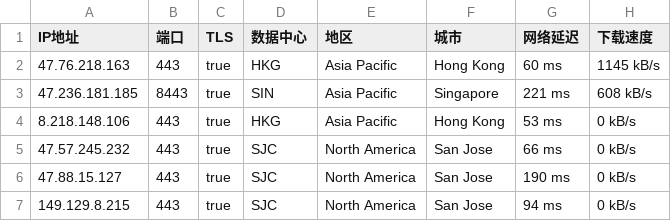
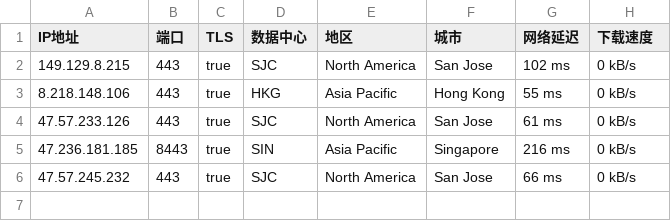
Before and after one commit to o2sky/yxip, a CSV file: ct/45102.csv, drawn as a sheet.

```diff
--- a/ct/45102.csv
+++ b/ct/45102.csv
@@ -1,7 +1,6 @@
 IP地址,端口,TLS,数据中心,地区,城市,网络延迟,下载速度
-47.76.218.163,443,true,HKG,Asia Pacific,Hong Kong,60 ms,1145 kB/s
-47.236.181.185,8443,true,SIN,Asia Pacific,Singapore,221 ms,608 kB/s
-8.218.148.106,443,true,HKG,Asia Pacific,Hong Kong,53 ms,0 kB/s
+149.129.8.215,443,true,SJC,North America,San Jose,102 ms,0 kB/s
+8.218.148.106,443,true,HKG,Asia Pacific,Hong Kong,55 ms,0 kB/s
+47.57.233.126,443,true,SJC,North America,San Jose,61 ms,0 kB/s
+47.236.181.185,8443,true,SIN,Asia Pacific,Singapore,216 ms,0 kB/s
 47.57.245.232,443,true,SJC,North America,San Jose,66 ms,0 kB/s
-47.88.15.127,443,true,SJC,North America,San Jose,190 ms,0 kB/s
-149.129.8.215,443,true,SJC,North America,San Jose,94 ms,0 kB/s
```
Also changed, not shown: ct/16509.csv, ct/31898.csv, 3 other files.
